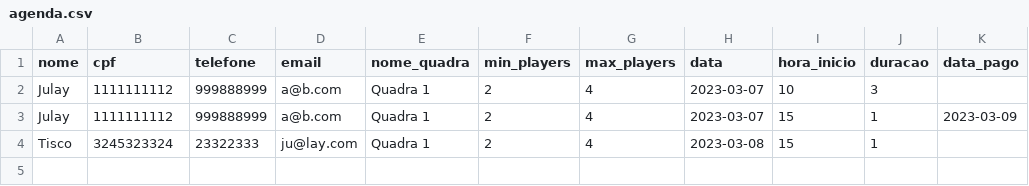
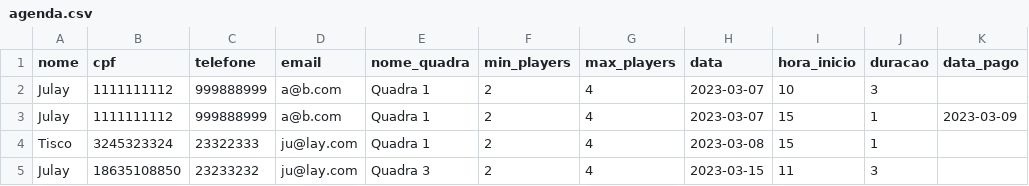
Before and after one commit to AndreConforti/nos_vamos_invadir_sua_praia, a CSV file: files/agenda.csv, drawn as a sheet; the diff names each change by its address in the sheet, - before the commit and + after, or states it on an @@ line.

Commit message:
Revisão itens para alinhamento com solicitação
Revisão rotinas pois o cliente pode escolher uma quadra específica. Deixei opcional.

```diff
--- a/files/agenda.csv
+++ b/files/agenda.csv
+row 5: Julay | 18635108850 | 23233232 | ju@lay.com | Quadra 3 | 2 | 4 | 2023-03-15 | 11 | 3
```
Also changed, not shown: 2 other files.
